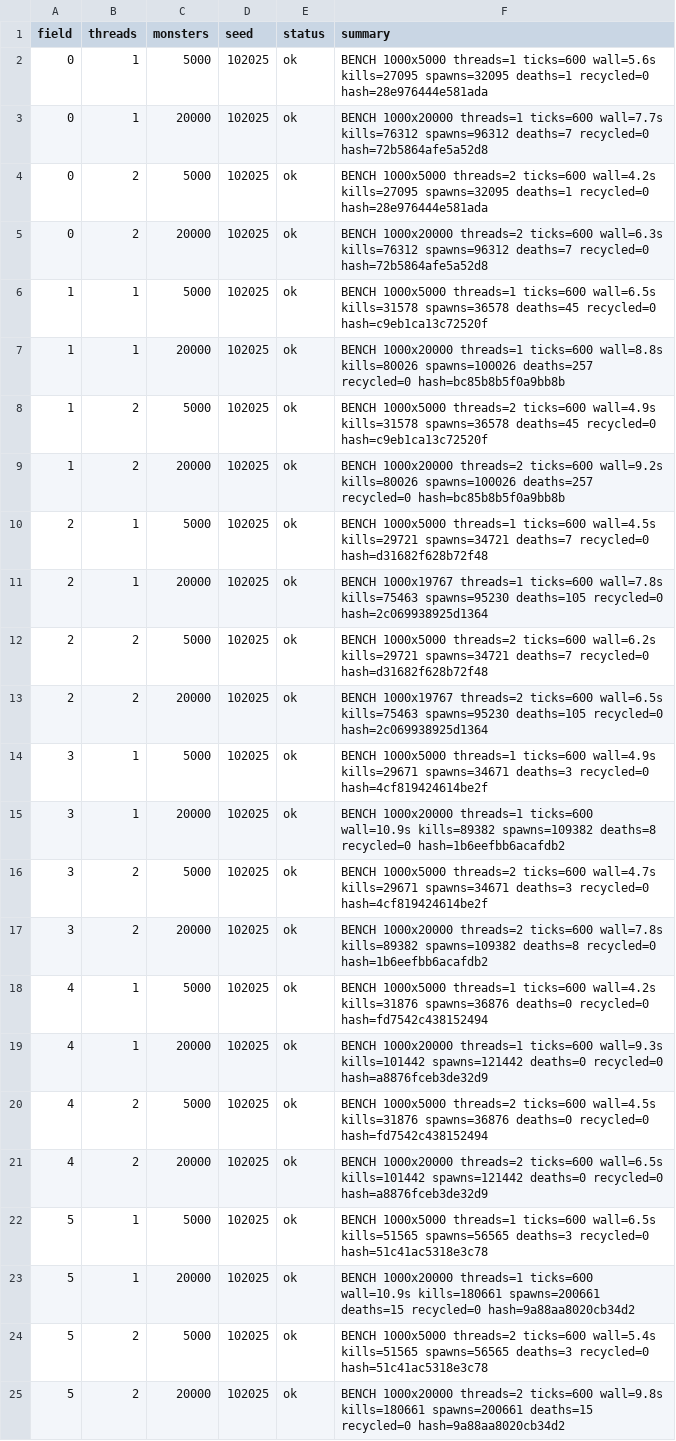
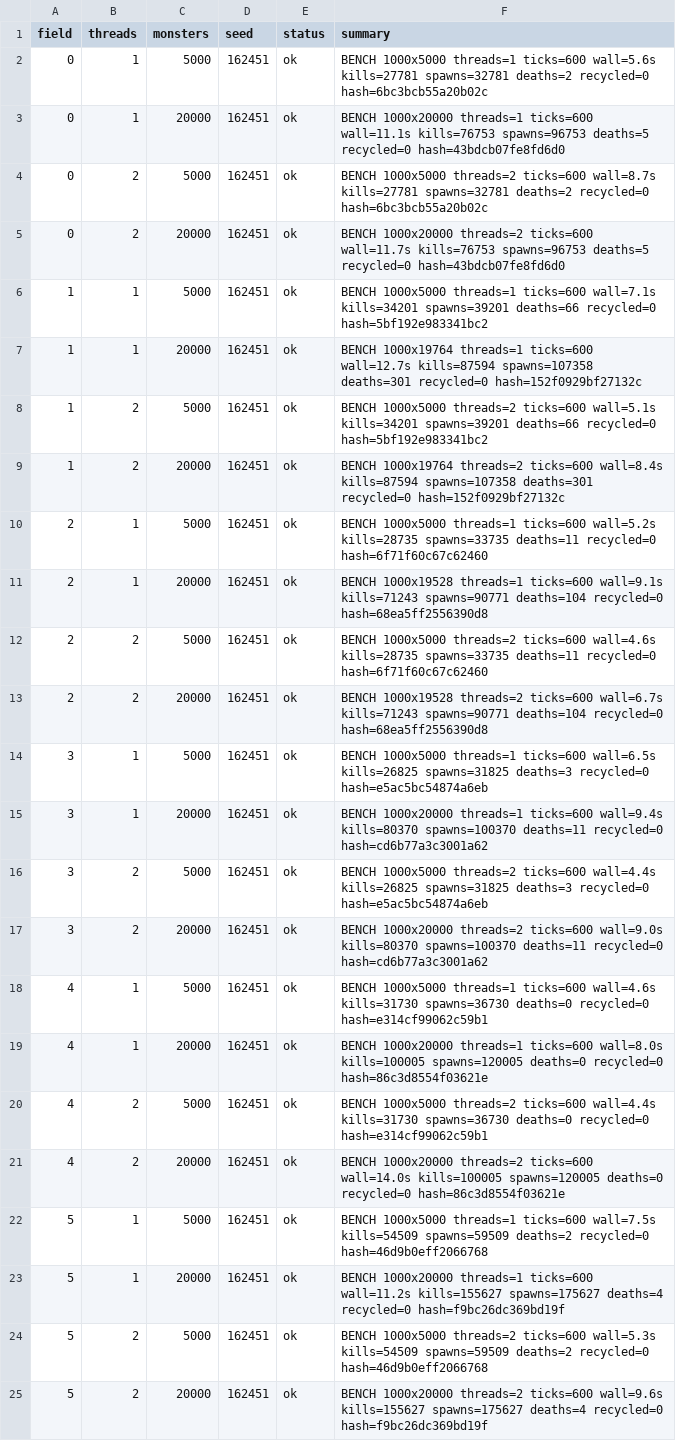
Before and after one commit to Proximo0/MagicSmash, a CSV file: work/261122113645-3086/art/msi-bench.csv, drawn as a sheet; the diff names each change by its address in the sheet, - before the commit and + after, or states it on an @@ line.

```diff
--- a/work/261122113645-3086/art/msi-bench.csv
+++ b/work/261122113645-3086/art/msi-bench.csv
-D2:D25 (seed): 102025
+D2:D25 (seed): 162451
-F2 (summary): …ticks=600 wall=5.6s kills=27095 spawns=32095 deaths=1 recycled=0 hash=28e976444e581ada
+F2 (summary): …ticks=600 wall=5.6s kills=27781 spawns=32781 deaths=2 recycled=0 hash=6bc3bcb55a20b02c
-F3 (summary): …threads=1 ticks=600 wall=7.7s kills=76312 spawns=96312 deaths=7 recycled=0 hash=72b5864afe5a52d8
+F3 (summary): …threads=1 ticks=600 wall=11.1s kills=76753 spawns=96753 deaths=5 recycled=0 hash=43bdcb07fe8fd6d0
-F4 (summary): …threads=2 ticks=600 wall=4.2s kills=27095 spawns=32095 deaths=1 recycled=0 hash=28e976444e581ada
+F4 (summary): …threads=2 ticks=600 wall=8.7s kills=27781 spawns=32781 deaths=2 recycled=0 hash=6bc3bcb55a20b02c
-F5 (summary): …threads=2 ticks=600 wall=6.3s kills=76312 spawns=96312 deaths=7 recycled=0 hash=72b5864afe5a52d8
+F5 (summary): …threads=2 ticks=600 wall=11.7s kills=76753 spawns=96753 deaths=5 recycled=0 hash=43bdcb07fe8fd6d0
-F6 (summary): …threads=1 ticks=600 wall=6.5s kills=31578 spawns=36578 deaths=45 recycled=0 hash=c9eb1ca13c72520f
+F6 (summary): …threads=1 ticks=600 wall=7.1s kills=34201 spawns=39201 deaths=66 recycled=0 hash=5bf192e983341bc2
-F7 (summary): BENCH 1000x20000 threads=1 ticks=600 wall=8.8s kills=80026 spawns=100026 deaths=257 recycled=0 hash=bc85b8b5f0a9bb8b
+F7 (summary): BENCH 1000x19764 threads=1 ticks=600 wall=12.7s kills=87594 spawns=107358 deaths=301 recycled=0 hash=152f0929bf27132c
-F8 (summary): …threads=2 ticks=600 wall=4.9s kills=31578 spawns=36578 deaths=45 recycled=0 hash=c9eb1ca13c72520f
+F8 (summary): …threads=2 ticks=600 wall=5.1s kills=34201 spawns=39201 deaths=66 recycled=0 hash=5bf192e983341bc2
-F9 (summary): BENCH 1000x20000 threads=2 ticks=600 wall=9.2s kills=80026 spawns=100026 deaths=257 recycled=0 hash=bc85b8b5f0a9bb8b
+F9 (summary): BENCH 1000x19764 threads=2 ticks=600 wall=8.4s kills=87594 spawns=107358 deaths=301 recycled=0 hash=152f0929bf27132c
-F10 (summary): …threads=1 ticks=600 wall=4.5s kills=29721 spawns=34721 deaths=7 recycled=0 hash=d31682f628b72f48
+F10 (summary): …threads=1 ticks=600 wall=5.2s kills=28735 spawns=33735 deaths=11 recycled=0 hash=6f71f60c67c62460
-F11 (summary): BENCH 1000x19767 threads=1 ticks=600 wall=7.8s kills=75463 spawns=95230 deaths=105 recycled=0 hash=2c069938925d1364
+F11 (summary): BENCH 1000x19528 threads=1 ticks=600 wall=9.1s kills=71243 spawns=90771 deaths=104 recycled=0 hash=68ea5ff2556390d8
-F12 (summary): …threads=2 ticks=600 wall=6.2s kills=29721 spawns=34721 deaths=7 recycled=0 hash=d31682f628b72f48
+F12 (summary): …threads=2 ticks=600 wall=4.6s kills=28735 spawns=33735 deaths=11 recycled=0 hash=6f71f60c67c62460
-F13 (summary): BENCH 1000x19767 threads=2 ticks=600 wall=6.5s kills=75463 spawns=95230 deaths=105 recycled=0 hash=2c069938925d1364
+F13 (summary): BENCH 1000x19528 threads=2 ticks=600 wall=6.7s kills=71243 spawns=90771 deaths=104 recycled=0 hash=68ea5ff2556390d8
-F14 (summary): …threads=1 ticks=600 wall=4.9s kills=29671 spawns=34671 deaths=3 recycled=0 hash=4cf819424614be2f
+F14 (summary): …threads=1 ticks=600 wall=6.5s kills=26825 spawns=31825 deaths=3 recycled=0 hash=e5ac5bc54874a6eb
-F15 (summary): …threads=1 ticks=600 wall=10.9s kills=89382 spawns=109382 deaths=8 recycled=0 hash=1b6eefbb6acafdb2
+F15 (summary): …threads=1 ticks=600 wall=9.4s kills=80370 spawns=100370 deaths=11 recycled=0 hash=cd6b77a3c3001a62
-F16 (summary): …threads=2 ticks=600 wall=4.7s kills=29671 spawns=34671 deaths=3 recycled=0 hash=4cf819424614be2f
+F16 (summary): …threads=2 ticks=600 wall=4.4s kills=26825 spawns=31825 deaths=3 recycled=0 hash=e5ac5bc54874a6eb
-F17 (summary): …threads=2 ticks=600 wall=7.8s kills=89382 spawns=109382 deaths=8 recycled=0 hash=1b6eefbb6acafdb2
+F17 (summary): …threads=2 ticks=600 wall=9.0s kills=80370 spawns=100370 deaths=11 recycled=0 hash=cd6b77a3c3001a62
-F18 (summary): …threads=1 ticks=600 wall=4.2s kills=31876 spawns=36876 deaths=0 recycled=0 hash=fd7542c438152494
+F18 (summary): …threads=1 ticks=600 wall=4.6s kills=31730 spawns=36730 deaths=0 recycled=0 hash=e314cf99062c59b1
-F19 (summary): …threads=1 ticks=600 wall=9.3s kills=101442 spawns=121442 deaths=0 recycled=0 hash=a8876fceb3de32d9
+F19 (summary): …threads=1 ticks=600 wall=8.0s kills=100005 spawns=120005 deaths=0 recycled=0 hash=86c3d8554f03621e
-F20 (summary): …threads=2 ticks=600 wall=4.5s kills=31876 spawns=36876 deaths=0 recycled=0 hash=fd7542c438152494
+F20 (summary): …threads=2 ticks=600 wall=4.4s kills=31730 spawns=36730 deaths=0 recycled=0 hash=e314cf99062c59b1
-F21 (summary): …threads=2 ticks=600 wall=6.5s kills=101442 spawns=121442 deaths=0 recycled=0 hash=a8876fceb3de32d9
+F21 (summary): …threads=2 ticks=600 wall=14.0s kills=100005 spawns=120005 deaths=0 recycled=0 hash=86c3d8554f03621e
-F22 (summary): …threads=1 ticks=600 wall=6.5s kills=51565 spawns=56565 deaths=3 recycled=0 hash=51c41ac5318e3c78
+F22 (summary): …threads=1 ticks=600 wall=7.5s kills=54509 spawns=59509 deaths=2 recycled=0 hash=46d9b0eff2066768
-F23 (summary): …threads=1 ticks=600 wall=10.9s kills=180661 spawns=200661 deaths=15 recycled=0 hash=9a88aa8020cb34d2
+F23 (summary): …threads=1 ticks=600 wall=11.2s kills=155627 spawns=175627 deaths=4 recycled=0 hash=f9bc26dc369bd19f
-F24 (summary): …threads=2 ticks=600 wall=5.4s kills=51565 spawns=56565 deaths=3 recycled=0 hash=51c41ac5318e3c78
+F24 (summary): …threads=2 ticks=600 wall=5.3s kills=54509 spawns=59509 deaths=2 recycled=0 hash=46d9b0eff2066768
-F25 (summary): …threads=2 ticks=600 wall=9.8s kills=180661 spawns=200661 deaths=15 recycled=0 hash=9a88aa8020cb34d2
+F25 (summary): …threads=2 ticks=600 wall=9.6s kills=155627 spawns=175627 deaths=4 recycled=0 hash=f9bc26dc369bd19f
```
Also changed, not shown: 1 other file.
